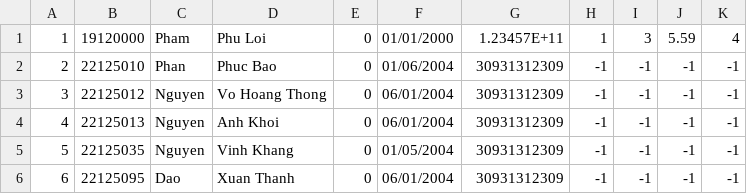
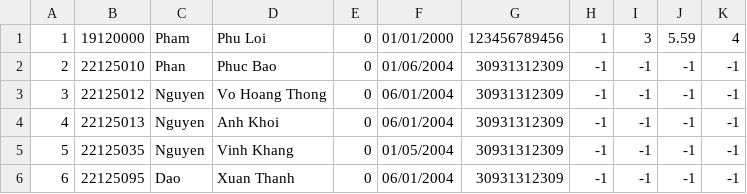
Before and after one commit to roni2406/CS162-Group6, a CSV file: CourseManagement/data/2019-2020/fall/123-231.csv, drawn as a sheet.

```diff
--- a/CourseManagement/data/2019-2020/fall/123-231.csv
+++ b/CourseManagement/data/2019-2020/fall/123-231.csv
@@ -1,2 +1,2 @@
-1,19120000,Pham,Phu Loi,0,01/01/2000,1.23457E+11,1,3,5.59,4
+1,19120000,Pham,Phu Loi,0,01/01/2000,123456789456,1,3,5.59,4
 2,22125010,Phan,Phuc Bao,0,01/06/2004,30931312309,-1,-1,-1,-1
```
Also changed, not shown: 2 other files.
